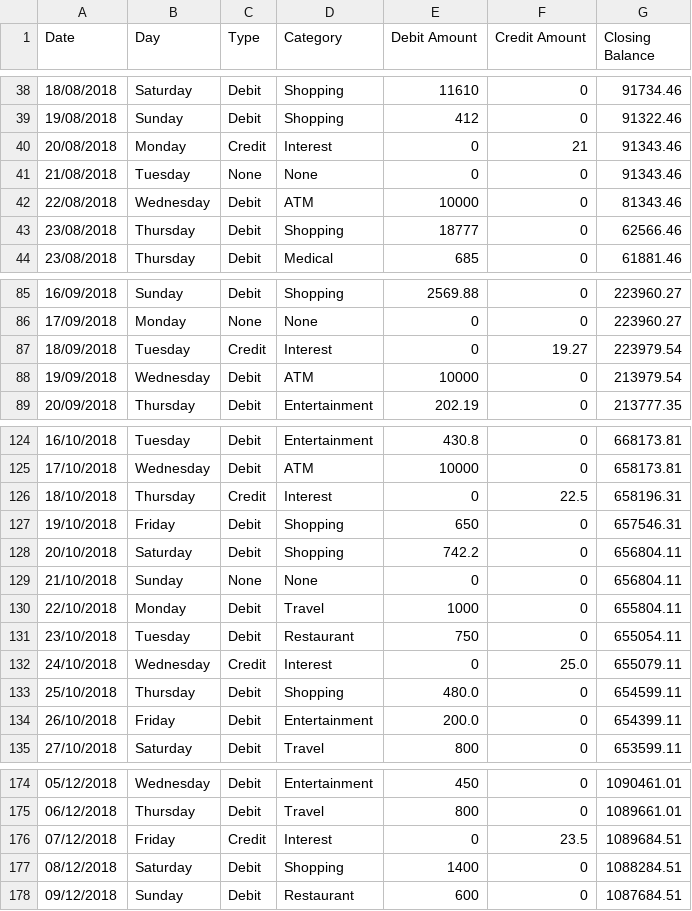
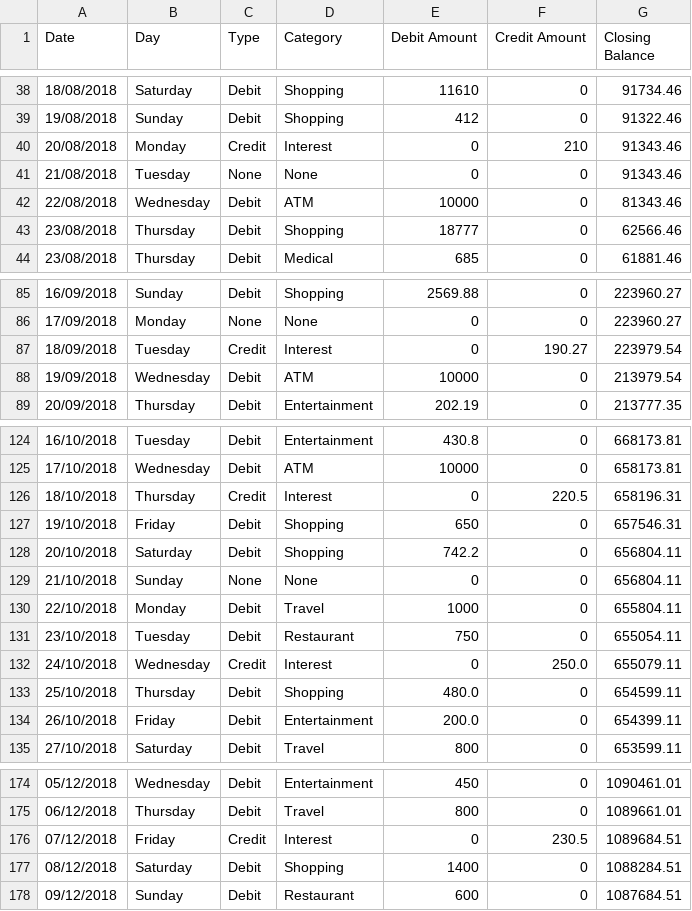
Before and after one commit to Aghas04/Hack-A-Roo, a CSV file: Banking-Data.csv, drawn as a sheet; only a part is shown, gaps mark what is left out; the diff covers the shown part only.

```diff
--- a/Banking-Data.csv
+++ b/Banking-Data.csv
@@ -39,3 +39,3 @@ Date,Day,Type,Category,Debit Amount,Credit Amount,Closing Balance
 19/08/2018,Sunday,Debit,Shopping,412,0,91322.46
-20/08/2018,Monday,Credit,Interest,0,21,91343.46
+20/08/2018,Monday,Credit,Interest,0,210,91343.46
 21/08/2018,Tuesday,None,None,0,0,91343.46
@@ -86,3 +86,3 @@ Date,Day,Type,Category,Debit Amount,Credit Amount,Closing Balance
 17/09/2018,Monday,None,None,0,0,223960.27
-18/09/2018,Tuesday,Credit,Interest,0,19.27,223979.54
+18/09/2018,Tuesday,Credit,Interest,0,190.27,223979.54
 19/09/2018,Wednesday,Debit,ATM,10000,0,213979.54
@@ -125,3 +125,3 @@ Date,Day,Type,Category,Debit Amount,Credit Amount,Closing Balance
 17/10/2018, Wednesday, Debit, ATM, 10000, 0, 658173.81
-18/10/2018, Thursday, Credit, Interest, 0, 22.5, 658196.31
+18/10/2018, Thursday, Credit, Interest, 0, 220.5, 658196.31
 19/10/2018, Friday, Debit, Shopping, 650, 0, 657546.31
@@ -131,3 +131,3 @@ Date,Day,Type,Category,Debit Amount,Credit Amount,Closing Balance
 23/10/2018, Tuesday, Debit, Restaurant, 750, 0, 655054.11
-24/10/2018, Wednesday, Credit, Interest, 0, 25.0, 655079.11
+24/10/2018, Wednesday, Credit, Interest, 0, 250.0, 655079.11
 25/10/2018, Thursday, Debit, Shopping, 480.0, 0, 654599.11
@@ -175,3 +175,3 @@ Date,Day,Type,Category,Debit Amount,Credit Amount,Closing Balance
 06/12/2018, Thursday, Debit, Travel, 800, 0, 1089661.01
-07/12/2018, Friday, Credit, Interest, 0, 23.5, 1089684.51
+07/12/2018, Friday, Credit, Interest, 0, 230.5, 1089684.51
 08/12/2018, Saturday, Debit, Shopping, 1400, 0, 1088284.51
```
Also changed, not shown: 18 edited cells elsewhere in this file, 2 other files.
